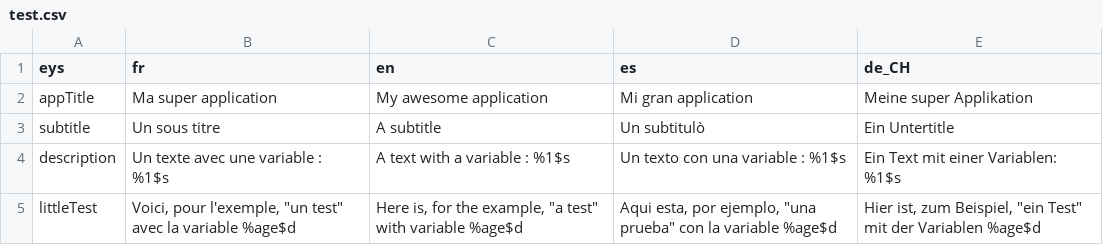
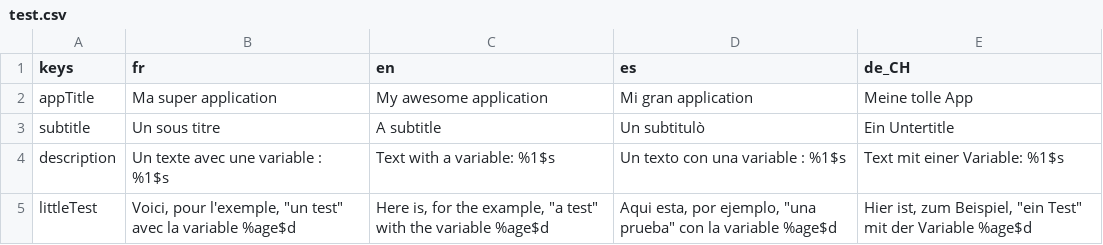
Before and after one commit to smartnsoft/FlappyTranslator, a CSV file: example/test.csv, drawn as a sheet; the diff names each change by its address in the sheet, - before the commit and + after, or states it on an @@ line.

Commit message:
Updated EN and DE loca example.

```diff
--- a/example/test.csv
+++ b/example/test.csv
-A1: eys
+A1: keys
-E2 (de_CH): Meine super Applikation
+E2 (de_CH): Meine tolle App
-C4 (en): A text with a variable : %1$s
+C4 (en): Text with a variable: %1$s
-E4 (de_CH): Ein Text mit einer Variablen: %1$s
+E4 (de_CH): Text mit einer Variable: %1$s
-C5 (en): …test" with variable %age$d
+C5 (en): …test" with the variable %age$d
-E5 (de_CH): …mit der Variablen %age$d
+E5 (de_CH): …mit der Variable %age$d
```
Also changed, not shown: 3 other files.
